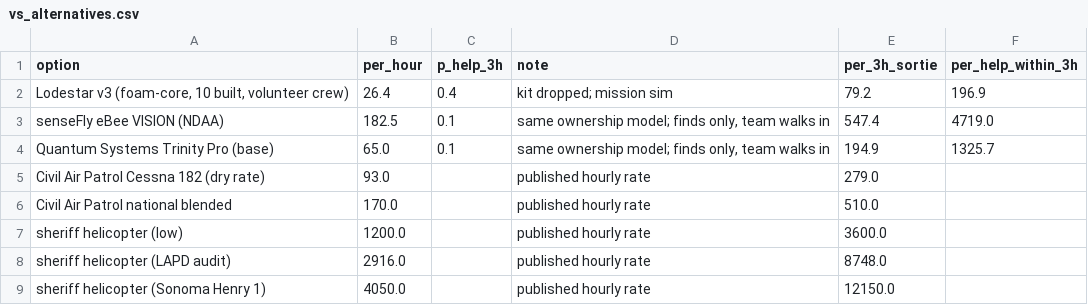
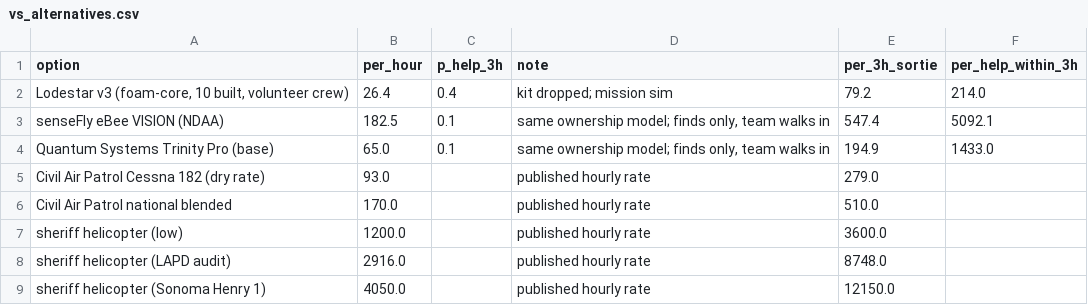
Before and after one commit to domcity2003/lodestar, a CSV file: out/cost/vs_alternatives.csv, drawn as a sheet.

```diff
--- a/out/cost/vs_alternatives.csv
+++ b/out/cost/vs_alternatives.csv
@@ -1,5 +1,5 @@
 option,per_hour,p_help_3h,note,per_3h_sortie,per_help_within_3h
-"Lodestar v3 (foam-core, 10 built, volunteer crew)",26.4,0.4,kit dropped; mission sim,79.2,196.9
-senseFly eBee VISION (NDAA),182.5,0.1,"same ownership model; finds only, team walks in",547.4,4719.0
-Quantum Systems Trinity Pro (base),65.0,0.1,"same ownership model; finds only, team walks in",194.9,1325.7
+"Lodestar v3 (foam-core, 10 built, volunteer crew)",26.4,0.4,kit dropped; mission sim,79.2,214.0
+senseFly eBee VISION (NDAA),182.5,0.1,"same ownership model; finds only, team walks in",547.4,5092.1
+Quantum Systems Trinity Pro (base),65.0,0.1,"same ownership model; finds only, team walks in",194.9,1433.0
 Civil Air Patrol Cessna 182 (dry rate),93.0,,published hourly rate,279.0,
```
Also changed, not shown: out/cost/trades.csv, 19 other files.
